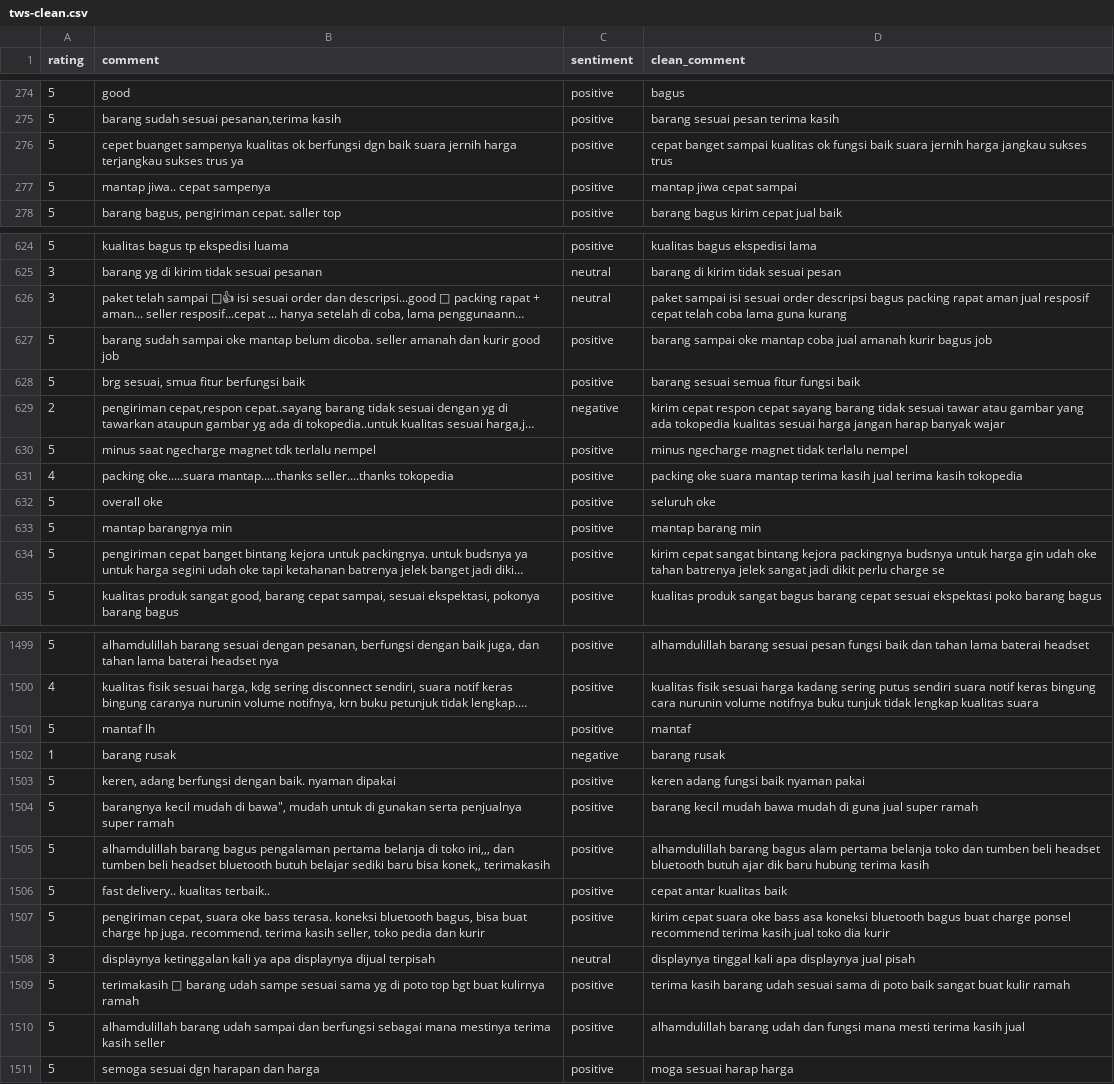
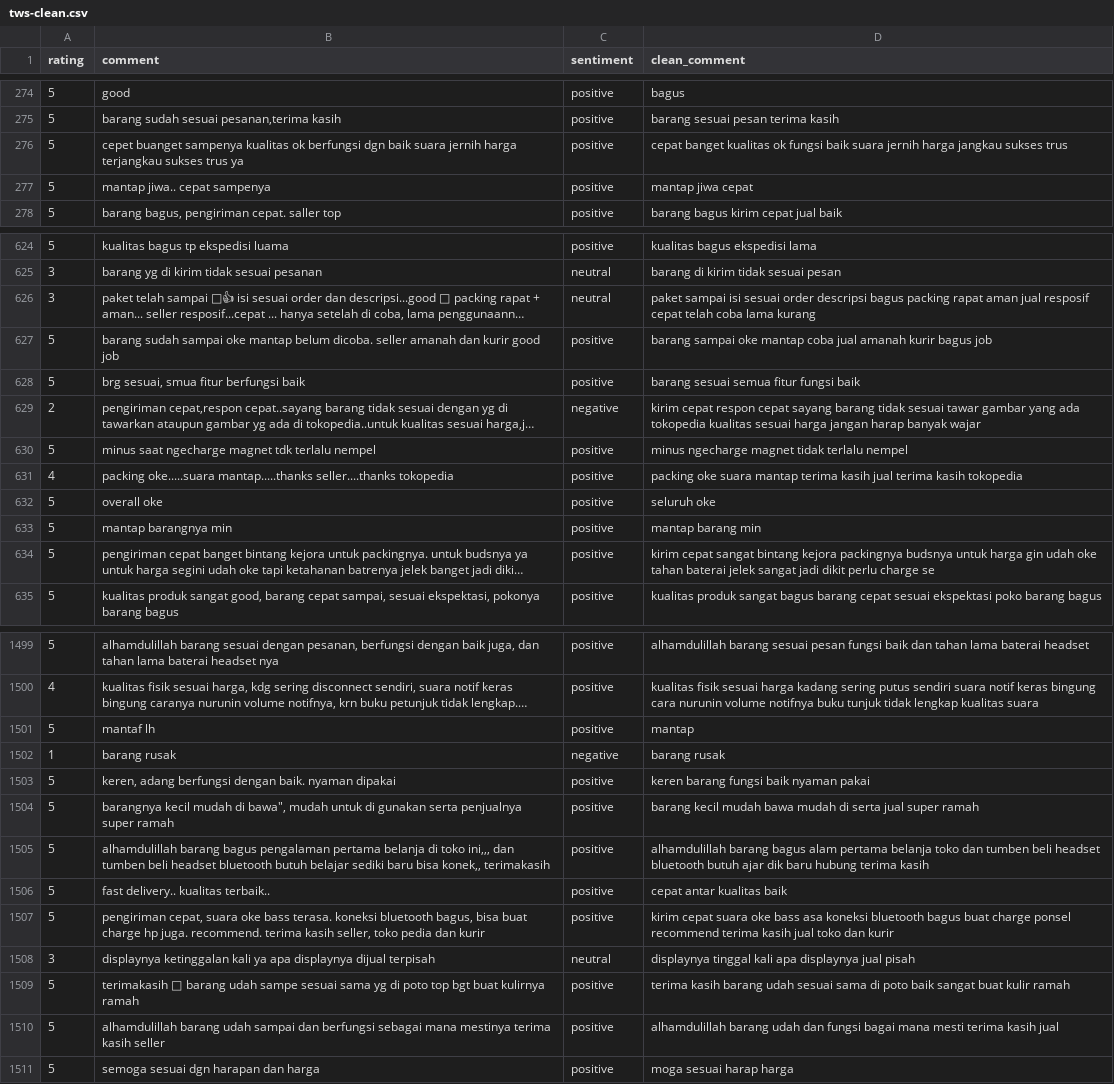
Before and after one commit to JordanMarcelino/sentiment-analysis-tws-tokped, a CSV file: data/tws-clean.csv, drawn as a sheet; only a part is shown, gaps mark what is left out; long unchanged cells end in …; the diff covers the shown part only; the diff names each change by its address in the sheet, - before the commit and + after, or states it on an @@ line.

```diff
--- a/data/tws-clean.csv
+++ b/data/tws-clean.csv
-D276 (clean_comment): cepat banget sampai kualitas ok…
+D276 (clean_comment): cepat banget kualitas ok…
-D277 (clean_comment): mantap jiwa cepat sampai
+D277 (clean_comment): mantap jiwa cepat
-D626 (clean_comment): …coba lama guna kurang
+D626 (clean_comment): …coba lama kurang
-D629 (clean_comment): …sesuai tawar atau gambar yang…
+D629 (clean_comment): …sesuai tawar gambar yang…
-D634 (clean_comment): …oke tahan batrenya jelek sangat…
+D634 (clean_comment): …oke tahan baterai jelek sangat…
-D1501 (clean_comment): mantaf
+D1501 (clean_comment): mantap
-D1503 (clean_comment): keren adang fungsi baik nyaman pakai
+D1503 (clean_comment): keren barang fungsi baik nyaman pakai
-D1504 (clean_comment): …mudah di guna jual super…
+D1504 (clean_comment): …mudah di serta jual super…
-D1507 (clean_comment): …jual toko dia kurir
+D1507 (clean_comment): …jual toko dan kurir
-D1510 (clean_comment): …dan fungsi mana mesti…
+D1510 (clean_comment): …dan fungsi bagai mana mesti…
```
Also changed, not shown: 127 edited cells elsewhere in this file, 3 other files.
